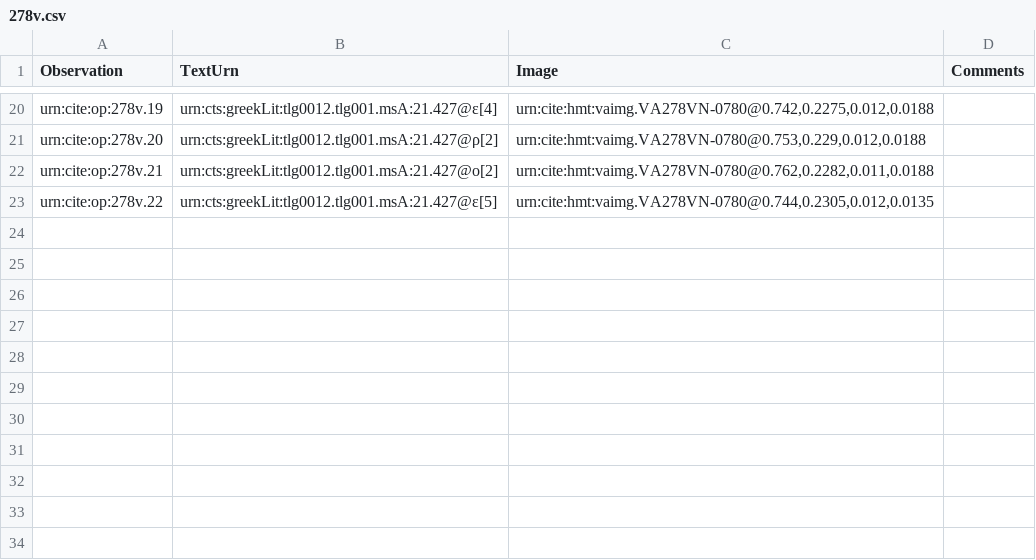
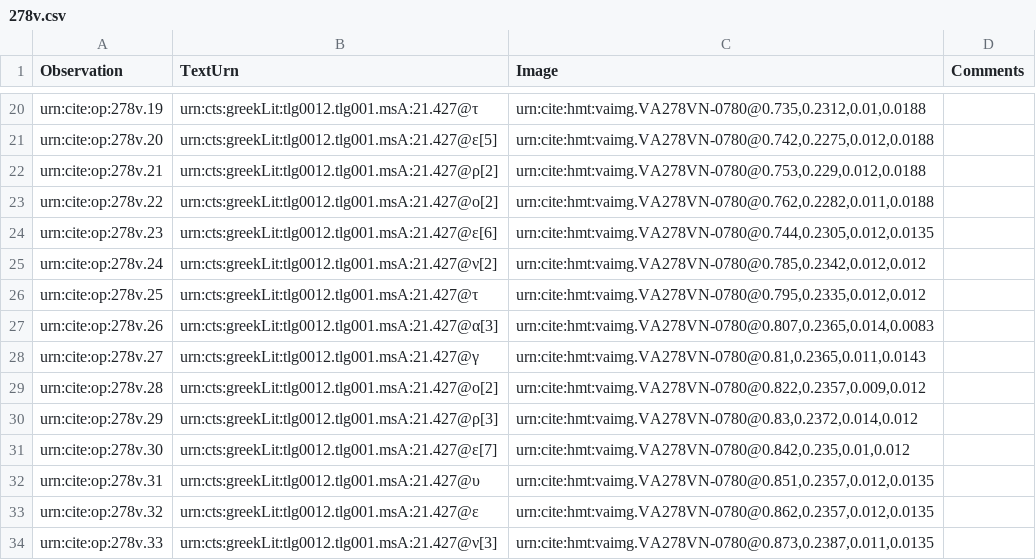
Before and after one commit to hmteditors/leiden2017, a CSV file: collections/paleography/278v.csv, drawn as a sheet; only a part is shown, gaps mark what is left out; the diff covers the shown part only; the diff names each change by its address in the sheet, - before the commit and + after, or states it on an @@ line.

```diff
--- a/collections/paleography/278v.csv
+++ b/collections/paleography/278v.csv
-B20 (TextUrn): urn:cts:greekLit:tlg0012.tlg001.msA:21.427@ε[4]
+B20 (TextUrn): urn:cts:greekLit:tlg0012.tlg001.msA:21.427@τ
-C20 (Image): urn:cite:hmt:vaimg.VA278VN-0780@0.742,0.2275,0.012,0.0188
+C20 (Image): urn:cite:hmt:vaimg.VA278VN-0780@0.735,0.2312,0.01,0.0188
-B21 (TextUrn): urn:cts:greekLit:tlg0012.tlg001.msA:21.427@ρ[2]
+B21 (TextUrn): urn:cts:greekLit:tlg0012.tlg001.msA:21.427@ε[5]
-C21 (Image): urn:cite:hmt:vaimg.VA278VN-0780@0.753,0.229,0.012,0.0188
+C21 (Image): urn:cite:hmt:vaimg.VA278VN-0780@0.742,0.2275,0.012,0.0188
-B22 (TextUrn): urn:cts:greekLit:tlg0012.tlg001.msA:21.427@ο[2]
+B22 (TextUrn): urn:cts:greekLit:tlg0012.tlg001.msA:21.427@ρ[2]
-C22 (Image): urn:cite:hmt:vaimg.VA278VN-0780@0.762,0.2282,0.011,0.0188
+C22 (Image): urn:cite:hmt:vaimg.VA278VN-0780@0.753,0.229,0.012,0.0188
-B23 (TextUrn): urn:cts:greekLit:tlg0012.tlg001.msA:21.427@ε[5]
+B23 (TextUrn): urn:cts:greekLit:tlg0012.tlg001.msA:21.427@ο[2]
-C23 (Image): urn:cite:hmt:vaimg.VA278VN-0780@0.744,0.2305,0.012,0.0135
+C23 (Image): urn:cite:hmt:vaimg.VA278VN-0780@0.762,0.2282,0.011,0.0188
+row 24: urn:cite:op:278v.23 | urn:cts:greekLit:tlg0012.tlg001.msA:21.427@ε[6] | urn:cite:hmt:vaimg.VA278VN-0780@0.744,0.2305,0.012,0.0135
+row 25: urn:cite:op:278v.24 | urn:cts:greekLit:tlg0012.tlg001.msA:21.427@ν[2] | urn:cite:hmt:vaimg.VA278VN-0780@0.785,0.2342,0.012,0.012
+row 26: urn:cite:op:278v.25 | urn:cts:greekLit:tlg0012.tlg001.msA:21.427@τ | urn:cite:hmt:vaimg.VA278VN-0780@0.795,0.2335,0.012,0.012
+row 27: urn:cite:op:278v.26 | urn:cts:greekLit:tlg0012.tlg001.msA:21.427@α[3] | urn:cite:hmt:vaimg.VA278VN-0780@0.807,0.2365,0.014,0.0083
+row 28: urn:cite:op:278v.27 | urn:cts:greekLit:tlg0012.tlg001.msA:21.427@γ | urn:cite:hmt:vaimg.VA278VN-0780@0.81,0.2365,0.011,0.0143
+row 29: urn:cite:op:278v.28 | urn:cts:greekLit:tlg0012.tlg001.msA:21.427@ο[2] | urn:cite:hmt:vaimg.VA278VN-0780@0.822,0.2357,0.009,0.012
+row 30: urn:cite:op:278v.29 | urn:cts:greekLit:tlg0012.tlg001.msA:21.427@ρ[3] | urn:cite:hmt:vaimg.VA278VN-0780@0.83,0.2372,0.014,0.012
+row 31: urn:cite:op:278v.30 | urn:cts:greekLit:tlg0012.tlg001.msA:21.427@ε[7] | urn:cite:hmt:vaimg.VA278VN-0780@0.842,0.235,0.01,0.012
+row 32: urn:cite:op:278v.31 | urn:cts:greekLit:tlg0012.tlg001.msA:21.427@υ | urn:cite:hmt:vaimg.VA278VN-0780@0.851,0.2357,0.012,0.0135
+row 33: urn:cite:op:278v.32 | urn:cts:greekLit:tlg0012.tlg001.msA:21.427@ε | urn:cite:hmt:vaimg.VA278VN-0780@0.862,0.2357,0.012,0.0135
+row 34: urn:cite:op:278v.33 | urn:cts:greekLit:tlg0012.tlg001.msA:21.427@ν[3] | urn:cite:hmt:vaimg.VA278VN-0780@0.873,0.2387,0.011,0.0135
```
Also changed, not shown: 31 edited cells elsewhere in this file.
